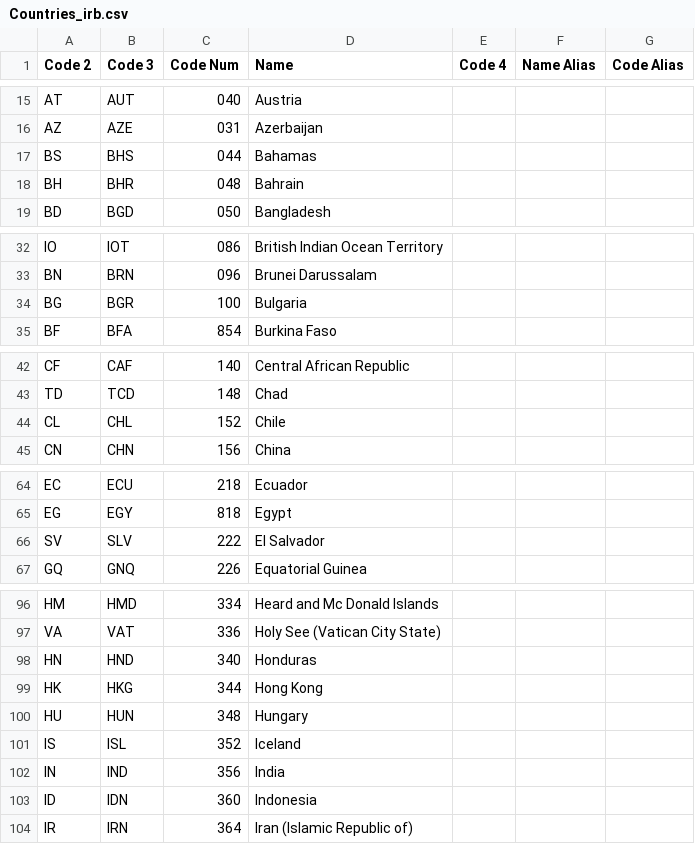
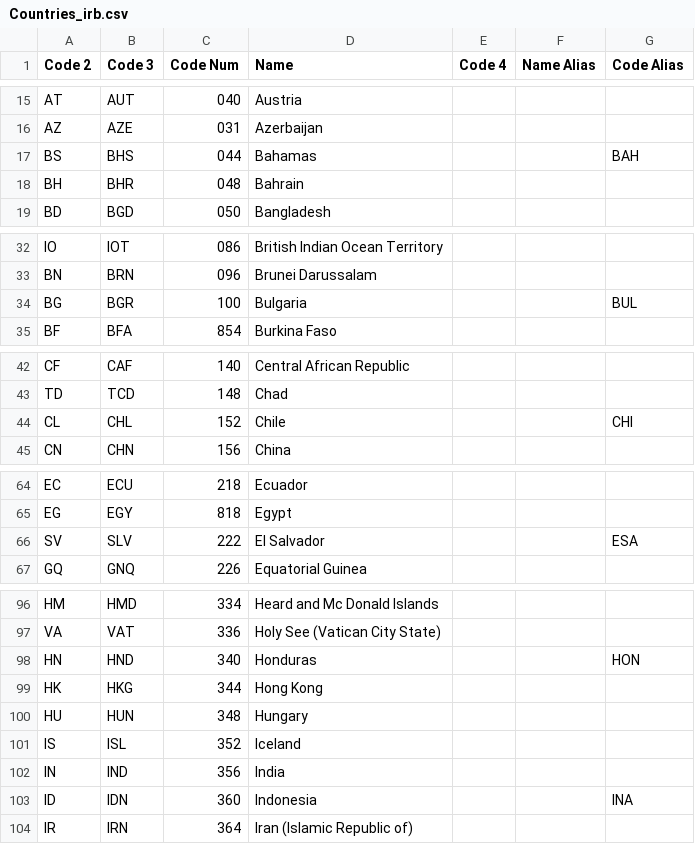
Before and after one commit to mysterX/tennis_stats, a CSV file: data/Countries_irb.csv, drawn as a sheet; only a part is shown, gaps mark what is left out; the diff covers the shown part only.

```diff
--- a/data/Countries_irb.csv
+++ b/data/Countries_irb.csv
@@ -16,3 +16,3 @@ AT,AUT,040,Austria,,,
 AZ,AZE,031,Azerbaijan,,,
-BS,BHS,044,Bahamas,,,
+BS,BHS,044,Bahamas,,,BAH
 BH,BHR,048,Bahrain,,,
@@ -33,3 +33,3 @@ IO,IOT,086,British Indian Ocean Territory,,,
 BN,BRN,096,Brunei Darussalam,,,
-BG,BGR,100,Bulgaria,,,
+BG,BGR,100,Bulgaria,,,BUL
 BF,BFA,854,Burkina Faso,,,
@@ -43,3 +43,3 @@ CF,CAF,140,Central African Republic,,,
 TD,TCD,148,Chad,,,
-CL,CHL,152,Chile,,,
+CL,CHL,152,Chile,,,CHI
 CN,CHN,156,China,,,
@@ -65,3 +65,3 @@ EC,ECU,218,Ecuador,,,
 EG,EGY,818,Egypt,,,
-SV,SLV,222,El Salvador,,,
+SV,SLV,222,El Salvador,,,ESA
 GQ,GNQ,226,Equatorial Guinea,,,
@@ -97,3 +97,3 @@ HM,HMD,334,Heard and Mc Donald Islands,,,
 VA,VAT,336,Holy See (Vatican City State),,,
-HN,HND,340,Honduras,,,
+HN,HND,340,Honduras,,,HON
 HK,HKG,344,Hong Kong,,,
@@ -102,3 +102,3 @@ IS,ISL,352,Iceland,,,
 IN,IND,356,India,,,
-ID,IDN,360,Indonesia,,,
+ID,IDN,360,Indonesia,,,INA
 IR,IRN,364,Iran (Islamic Republic of),,,
```
Also changed, not shown: 23 edited cells elsewhere in this file, 26 other files.
